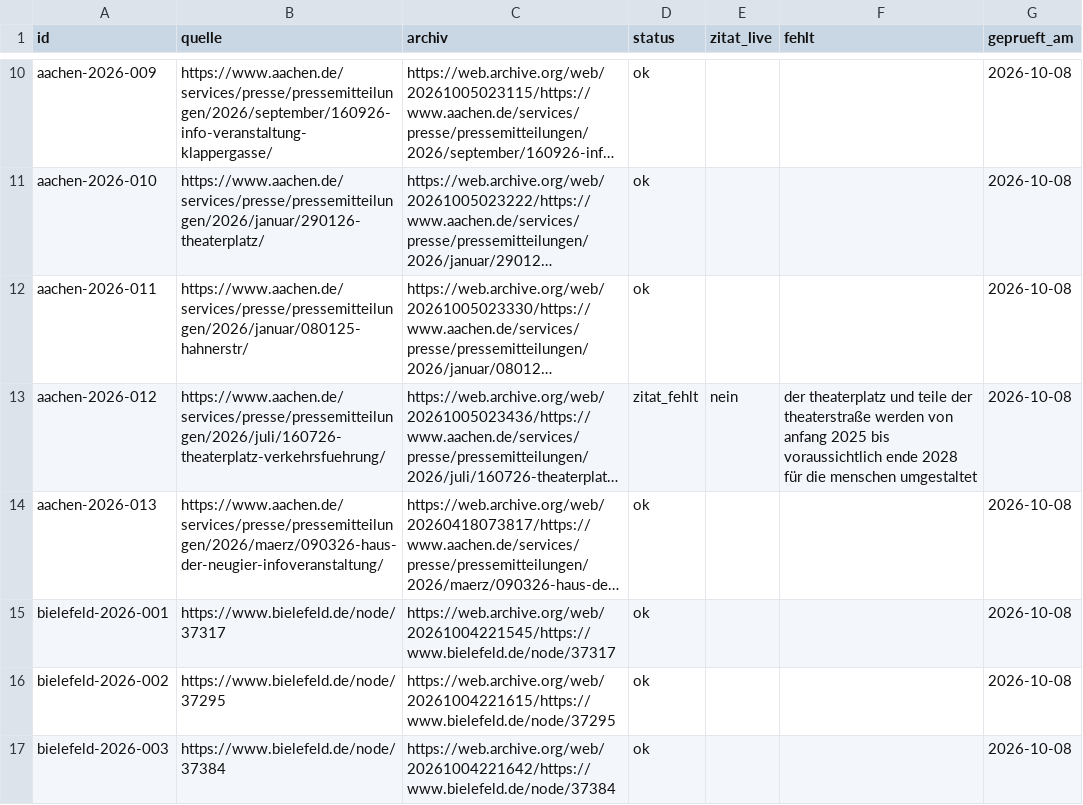
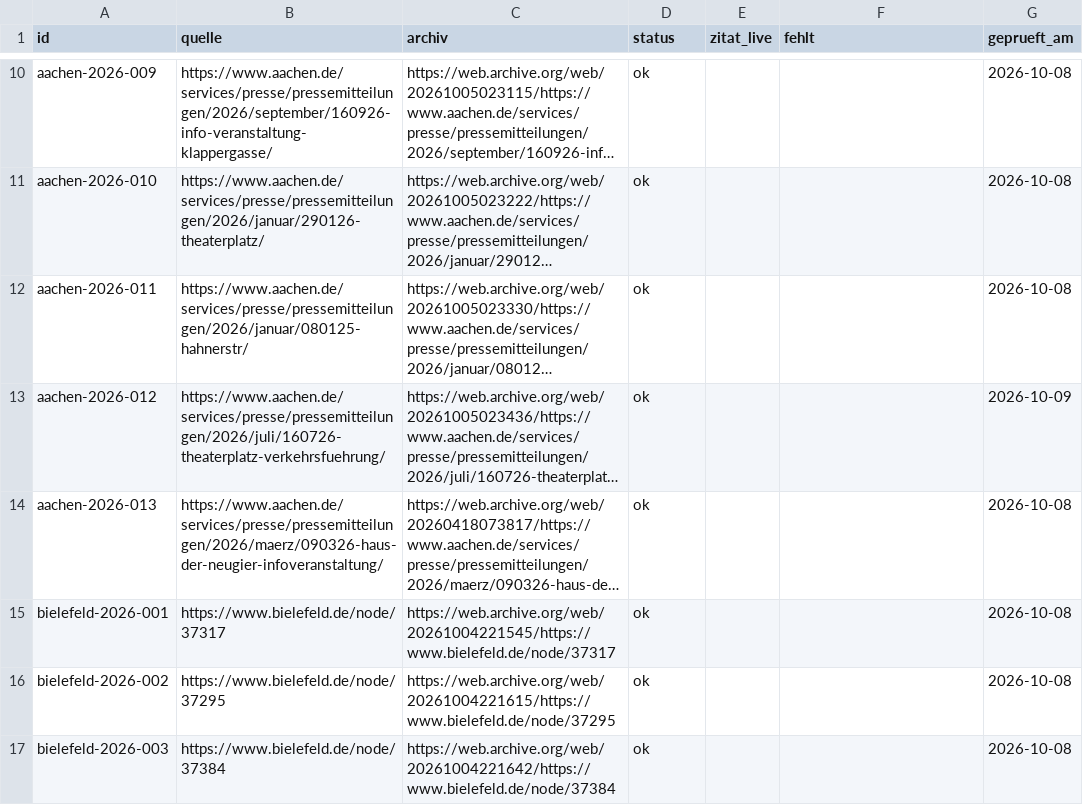
Before and after one commit to Felix3c/festgehalten, a CSV file: recherche/archiv-quellen.csv, drawn as a sheet; only a part is shown, gaps mark what is left out; long unchanged cells end in …; the diff names each change by its address in the sheet, - before the commit and + after, or states it on an @@ line.

```diff
--- a/recherche/archiv-quellen.csv
+++ b/recherche/archiv-quellen.csv
-D13 (status): zitat_fehlt
+D13 (status): ok
-E13 (zitat_live): nein
+E13 (zitat_live): (empty)
-F13 (fehlt): der theaterplatz und teile der theaterstraße werden von anfang 2025 bis voraussichtlich ende 2028 für die menschen umgestaltet
+F13 (fehlt): (empty)
-G13 (geprueft_am): 2026-10-08
+G13 (geprueft_am): 2026-10-09
```
Also changed, not shown: 2 other files.
